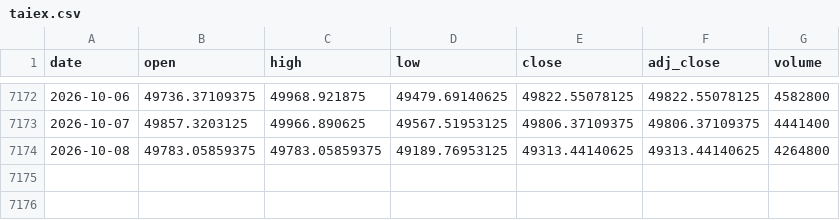
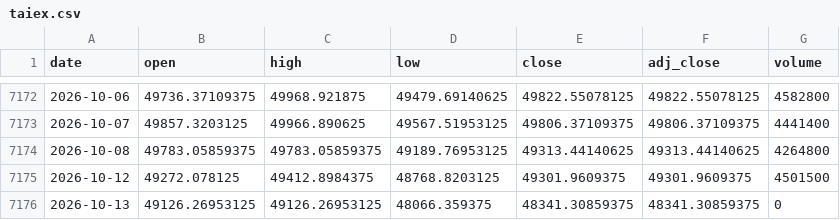
Before and after one commit to moneyorz/taiex-00631l-signal, a CSV file: data/taiex.csv, drawn as a sheet; only a part is shown, gaps mark what is left out.

```diff
--- a/data/taiex.csv
+++ b/data/taiex.csv
@@ -7174 +7174,3 @@ date,open,high,low,close,adj_close,volume
 2026-10-08,49783.05859375,49783.05859375,49189.76953125,49313.44140625,49313.44140625,4264800
+2026-10-12,49272.078125,49412.8984375,48768.8203125,49301.9609375,49301.9609375,4501500
+2026-10-13,49126.26953125,49126.26953125,48066.359375,48341.30859375,48341.30859375,0
```
Also changed, not shown: 1 other file.
